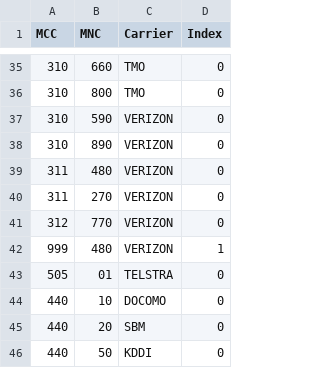
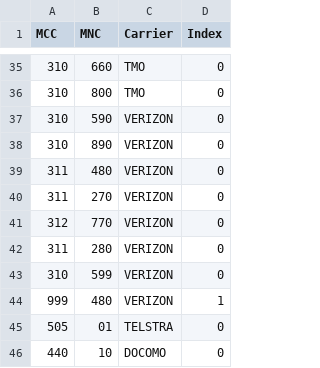
Before and after one commit to palcomwireless/linux_pkgs, a CSV file: common/mcc_mnc_list.csv, drawn as a sheet; only a part is shown, gaps mark what is left out; the shorter side is filled out with more unchanged rows.

Commit message:
Add files via upload

```diff
--- a/common/mcc_mnc_list.csv
+++ b/common/mcc_mnc_list.csv
@@ -41,2 +41,4 @@ MCC,MNC,Carrier,Index
 312,770,VERIZON,0
+311,280,VERIZON,0
+310,599,VERIZON,0
 999,480,VERIZON,1
```
